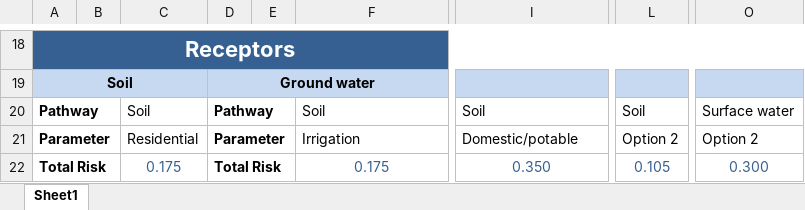
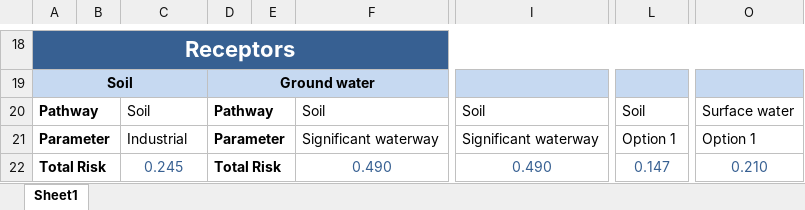
Before and after one commit to GMECH7/rss_islandr, an Excel workbook: rss_islandr/templates/report_template__COPY.xlsx, sheet Sheet1, drawn as a sheet; only a part is shown, gaps mark what is left out; values as stored, in another font and other column widths than the file's, no borders; the diff covers the shown part only; the diff names each change by its address in the sheet, - before the commit and + after, or states it on an @@ line.

```diff
--- a/rss_islandr/templates/report_template__COPY.xlsx (sheet Sheet1)
+++ b/rss_islandr/templates/report_template__COPY.xlsx (sheet Sheet1)
-C21: Residential
+C21: Industrial
-F21: Irrigation
+F21: Significant waterway
-I21: Domestic/potable
+I21: Significant waterway
-L21: Option 2
+L21: Option 1
-O21: Option 2
+O21: Option 1
-C22: 0.175
+C22: 0.245
-F22: 0.175
+F22: 0.490
-I22: 0.350
+I22: 0.490
-L22: 0.105
+L22: 0.147
-O22: 0.300
+O22: 0.210
```
Also changed, not shown: 1 added row, 1 removed row and 29 edited cells elsewhere in this sheet, 5 other files.
